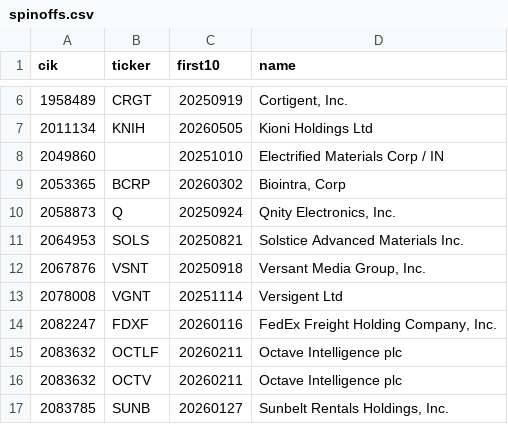
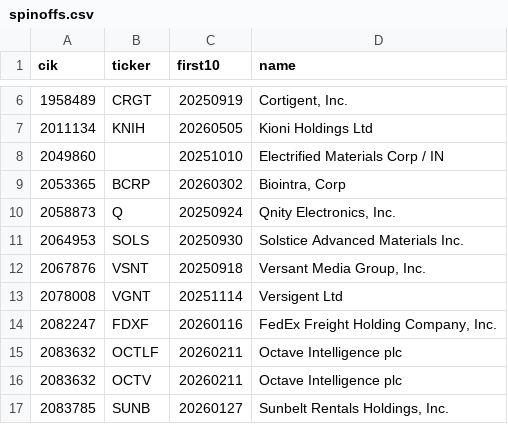
Before and after one commit to bamhobak/kospi-volume, a CSV file: data/us/spinoffs.csv, drawn as a sheet; only a part is shown, gaps mark what is left out.

```diff
--- a/data/us/spinoffs.csv
+++ b/data/us/spinoffs.csv
@@ -10,3 +10,3 @@ cik,ticker,first10,name
 2058873,Q,20250924,"Qnity Electronics, Inc."
-2064953,SOLS,20250821,"Solstice Advanced Materials Inc."
+2064953,SOLS,20250930,"Solstice Advanced Materials Inc."
 2067876,VSNT,20250918,"Versant Media Group, Inc."
```
Also changed, not shown: data/disc_watch.csv, 1 other file.
